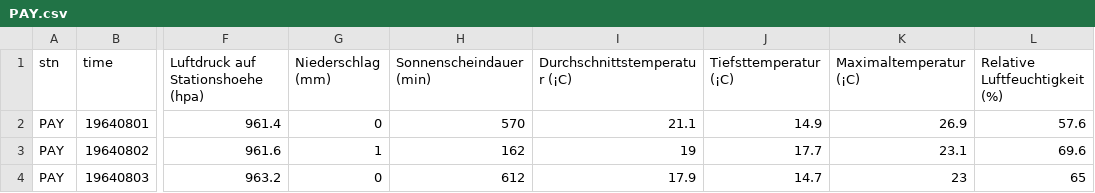
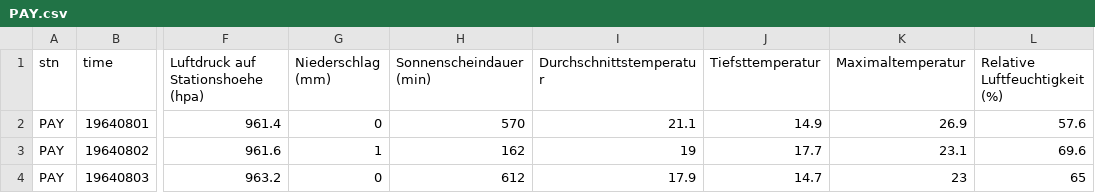
Before and after one commit to SteveMuersetUnibe/opendata-swissmeteo, a CSV file: Standorte/PAY.csv, drawn as a sheet; only a part is shown, gaps mark what is left out; the diff names each change by its address in the sheet, - before the commit and + after, or states it on an @@ line.

```diff
--- a/Standorte/PAY.csv
+++ b/Standorte/PAY.csv
-I1: Durchschnittstemperatur (¡C)
+I1: Durchschnittstemperatur
-J1: Tiefsttemperatur (¡C)
+J1: Tiefsttemperatur
-K1: Maximaltemperatur (¡C)
+K1: Maximaltemperatur
```
Also changed, not shown: Standorte/SAM.csv, Standorte/SBE.csv, 21 other files.
